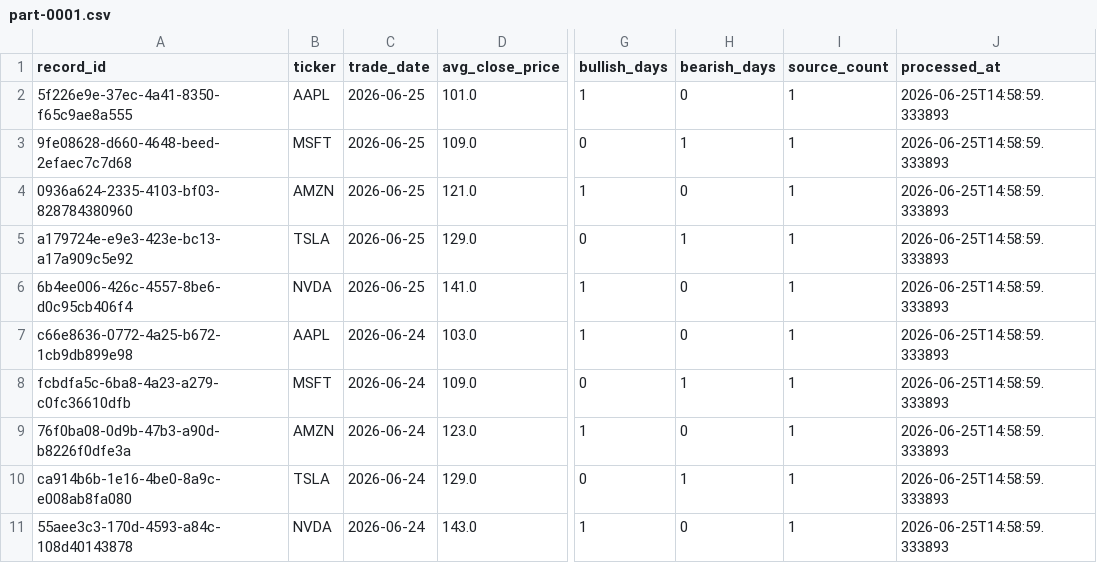
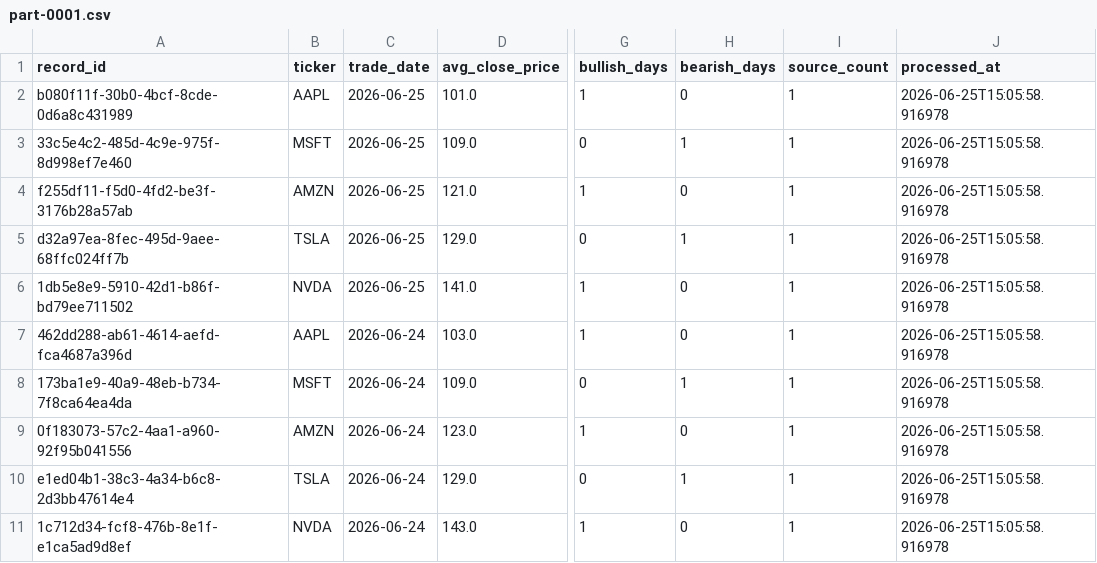
Before and after one commit to PratikhyaManas/FastAPI-DataEngineering, a CSV file: output/gold/ticker_summary/date=2026-06-25/part-0001.csv, drawn as a sheet; only a part is shown, gaps mark what is left out; the diff names each change by its address in the sheet, - before the commit and + after, or states it on an @@ line.

```diff
--- a/output/gold/ticker_summary/date=2026-06-25/part-0001.csv
+++ b/output/gold/ticker_summary/date=2026-06-25/part-0001.csv
-A2 (record_id): 5f226e9e-37ec-4a41-8350-f65c9ae8a555
+A2 (record_id): b080f11f-30b0-4bcf-8cde-0d6a8c431989
-J2:J11 (processed_at): 2026-06-25T14:58:59.333893
+J2:J11 (processed_at): 2026-06-25T15:05:58.916978
-A3 (record_id): 9fe08628-d660-4648-beed-2efaec7c7d68
+A3 (record_id): 33c5e4c2-485d-4c9e-975f-8d998ef7e460
-A4 (record_id): 0936a624-2335-4103-bf03-828784380960
+A4 (record_id): f255df11-f5d0-4fd2-be3f-3176b28a57ab
-A5 (record_id): a179724e-e9e3-423e-bc13-a17a909c5e92
+A5 (record_id): d32a97ea-8fec-495d-9aee-68ffc024ff7b
-A6 (record_id): 6b4ee006-426c-4557-8be6-d0c95cb406f4
+A6 (record_id): 1db5e8e9-5910-42d1-b86f-bd79ee711502
-A7 (record_id): c66e8636-0772-4a25-b672-1cb9db899e98
+A7 (record_id): 462dd288-ab61-4614-aefd-fca4687a396d
-A8 (record_id): fcbdfa5c-6ba8-4a23-a279-c0fc36610dfb
+A8 (record_id): 173ba1e9-40a9-48eb-b734-7f8ca64ea4da
-A9 (record_id): 76f0ba08-0d9b-47b3-a90d-b8226f0dfe3a
+A9 (record_id): 0f183073-57c2-4aa1-a960-92f95b041556
-A10 (record_id): ca914b6b-1e16-4be0-8a9c-e008ab8fa080
+A10 (record_id): e1ed04b1-38c3-4a34-b6c8-2d3bb47614e4
-A11 (record_id): 55aee3c3-170d-4593-a84c-108d40143878
+A11 (record_id): 1c712d34-fcf8-476b-8e1f-e1ca5ad9d8ef
```
Also changed, not shown: output/bronze/stock_prices/date=2026-06-25/part-0001.csv, output/silver/stock_prices/date=2026-06-25/part-0001.csv, 8 other files.
